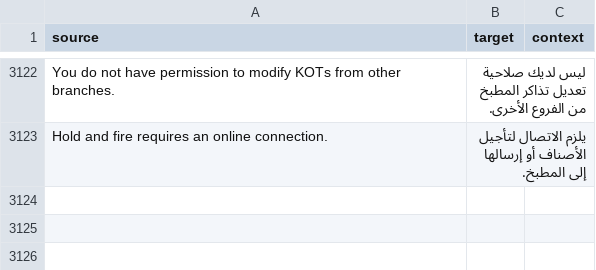
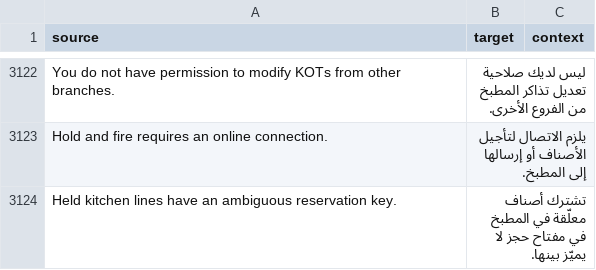
Before and after one commit to pmwanje2/ury, a CSV file: ury/translations/ar.csv, drawn as a sheet; only a part is shown, gaps mark what is left out.

Commit message:
Keep split comp approval and held reservation ownership with each guest line

```diff
--- a/ury/translations/ar.csv
+++ b/ury/translations/ar.csv
@@ -3132 +3132,2 @@ You do not have permission to modify KOTs from other branches.,ليس لديك
 Hold and fire requires an online connection.,يلزم الاتصال لتأجيل الأصناف أو إرسالها إلى المطبخ.,
+Held kitchen lines have an ambiguous reservation key.,تشترك أصناف معلّقة في المطبخ في مفتاح حجز لا يميّز بينها.,
```
Also changed, not shown: ury/translations/en.csv, ury/translations/es.csv, 7 other files.
